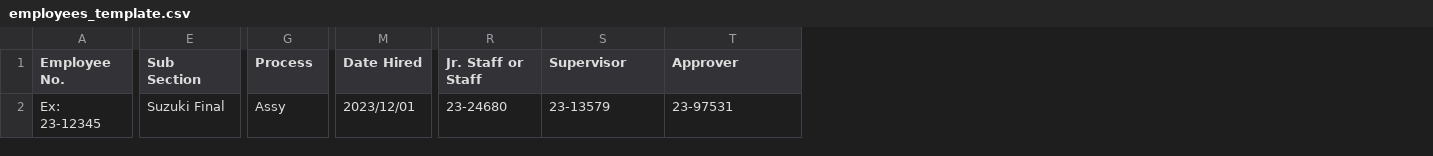
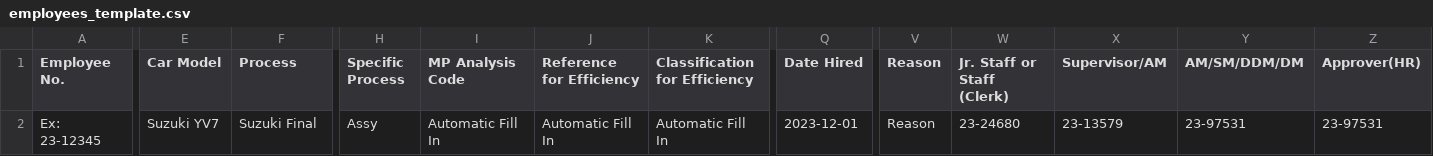
Before and after one commit to vicento-cares/Employee-Management-System, a CSV file: template/employees_template.csv, drawn as a sheet; only a part is shown, gaps mark what is left out; addresses are those after the commit; the diff names each change by its address in the sheet, - before the commit and + after, or states it on an @@ line.

Commit message:
v1.1.7 - Employee Masterlist Update

```diff
--- a/template/employees_template.csv
+++ b/template/employees_template.csv
+column E (Car Model), row 2: Suzuki YV7
+column I (MP Analysis Code), row 2: Automatic Fill In
+column J (Reference for Efficiency), row 2: Automatic Fill In
+column K (Classification for Efficiency), row 2: Automatic Fill In
+column V (Reason), row 2: Reason
+column Z (Approver(HR)), row 2: 23-97531
-F1: Sub Section
+F1: Process
-H1: Process
+H1: Specific Process
-W1: Jr. Staff or Staff
+W1: Jr. Staff or Staff (Clerk)
-X1: Supervisor
+X1: Supervisor/AM
-Y1: Approver
+Y1: AM/SM/DDM/DM
-Q2 (Date Hired): 2023/12/01
+Q2 (Date Hired): 2023-12-01
```
Also changed, not shown: 1 other file.
